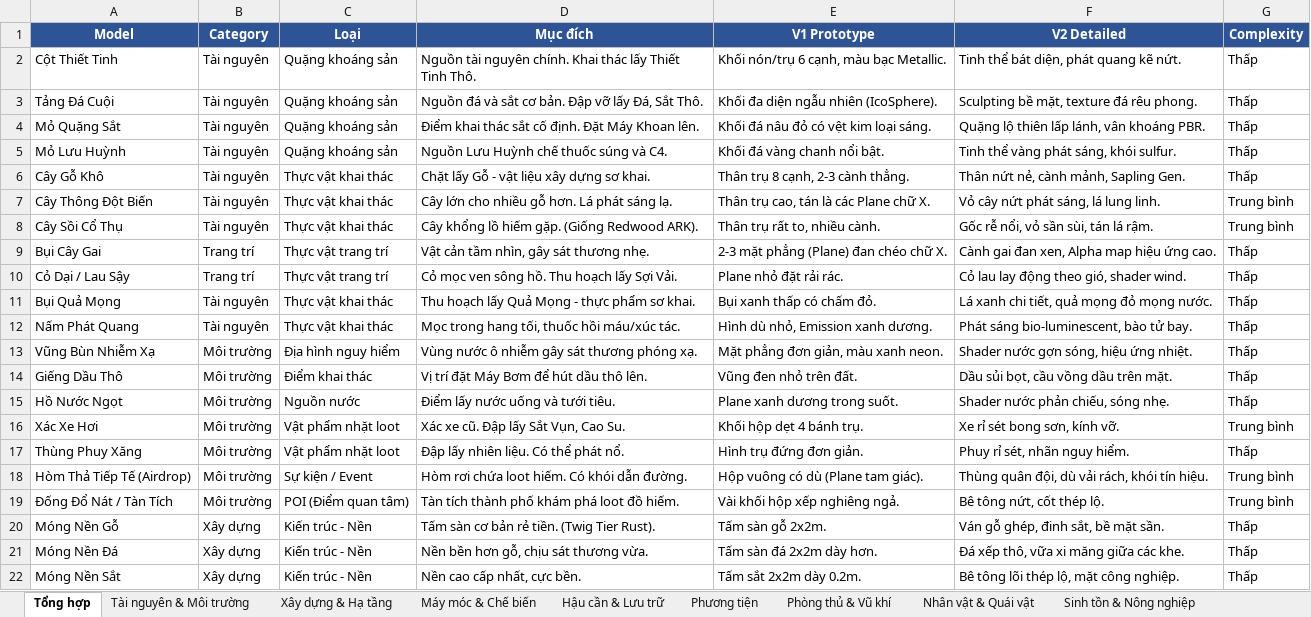
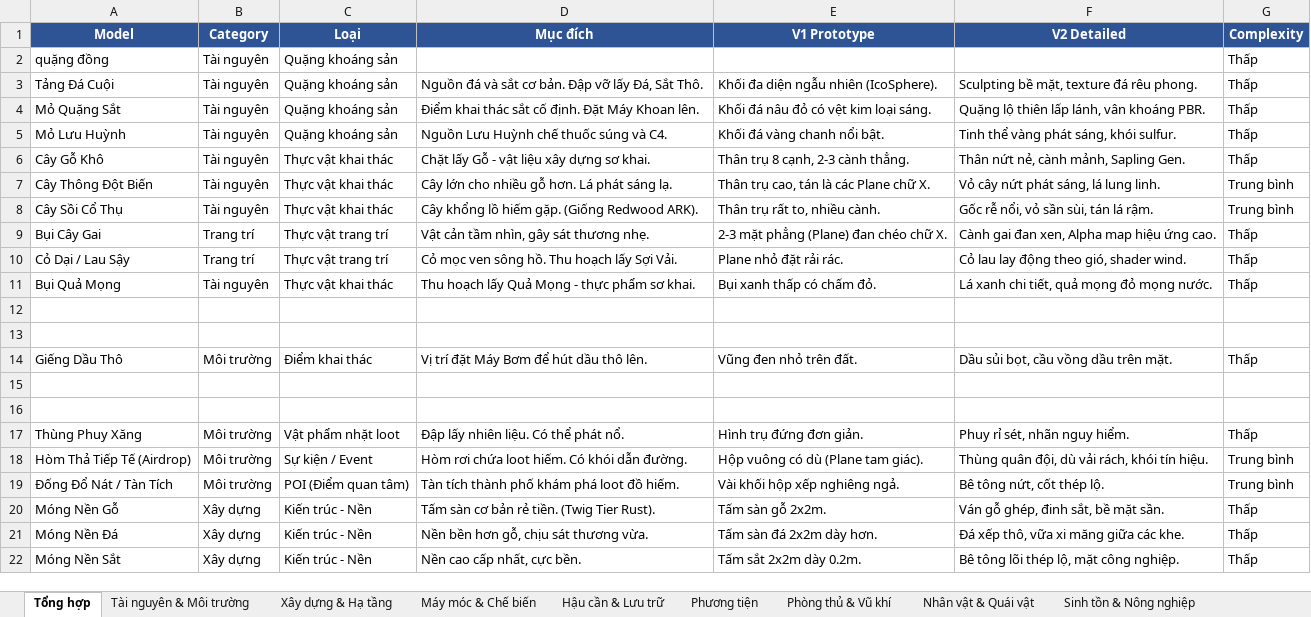
Before and after one commit to jin-hnil/crystallized-iron, an Excel workbook: Docs/3D_Models_List_MultiSheet.xlsx, sheet Tổng hợp, drawn as a sheet; only a part is shown; values as stored, in another font and other column widths than the file's, no borders; removed rows and columns are numbered as before the commit, all else as after; the diff names each change by its address in the sheet, - before the commit and + after, or states it on an @@ line.

```diff
--- a/Docs/3D_Models_List_MultiSheet.xlsx (sheet Tổng hợp)
+++ b/Docs/3D_Models_List_MultiSheet.xlsx (sheet Tổng hợp)
-row 2: Cột Thiết Tinh | Tài nguyên | Quặng khoáng sản | Nguồn tài nguyên chính. Khai thác lấy Thiết Tinh Thô. | Khối nón/trụ 6 cạnh, màu bạc Metallic. | Tinh thể bát diện, phát quang kẽ nứt. | Thấp
+row 2: quặng đồng | Tài nguyên | Quặng khoáng sản |  |  |  | Thấp
-row 12: Nấm Phát Quang | Tài nguyên | Thực vật khai thác | Mọc trong hang tối, thuốc hồi máu/xúc tác. | Hình dù nhỏ, Emission xanh dương. | Phát sáng bio-luminescent, bào tử bay. | Thấp
+row 12: (empty)
-row 13: Vũng Bùn Nhiễm Xạ | Môi trường | Địa hình nguy hiểm | Vùng nước ô nhiễm gây sát thương phóng xạ. | Mặt phẳng đơn giản, màu xanh neon. | Shader nước gợn sóng, hiệu ứng nhiệt. | Thấp
+row 13: (empty)
-row 15: Hồ Nước Ngọt | Môi trường | Nguồn nước | Điểm lấy nước uống và tưới tiêu. | Plane xanh dương trong suốt. | Shader nước phản chiếu, sóng nhẹ. | Thấp
+row 15: (empty)
-row 16: Xác Xe Hơi | Môi trường | Vật phẩm nhặt loot | Xác xe cũ. Đập lấy Sắt Vụn, Cao Su. | Khối hộp dẹt 4 bánh trụ. | Xe rỉ sét bong sơn, kính vỡ. | Trung bình
+row 16: (empty)
```
Also changed, not shown: sheet Tài nguyên & Môi trường, 1 other file.
